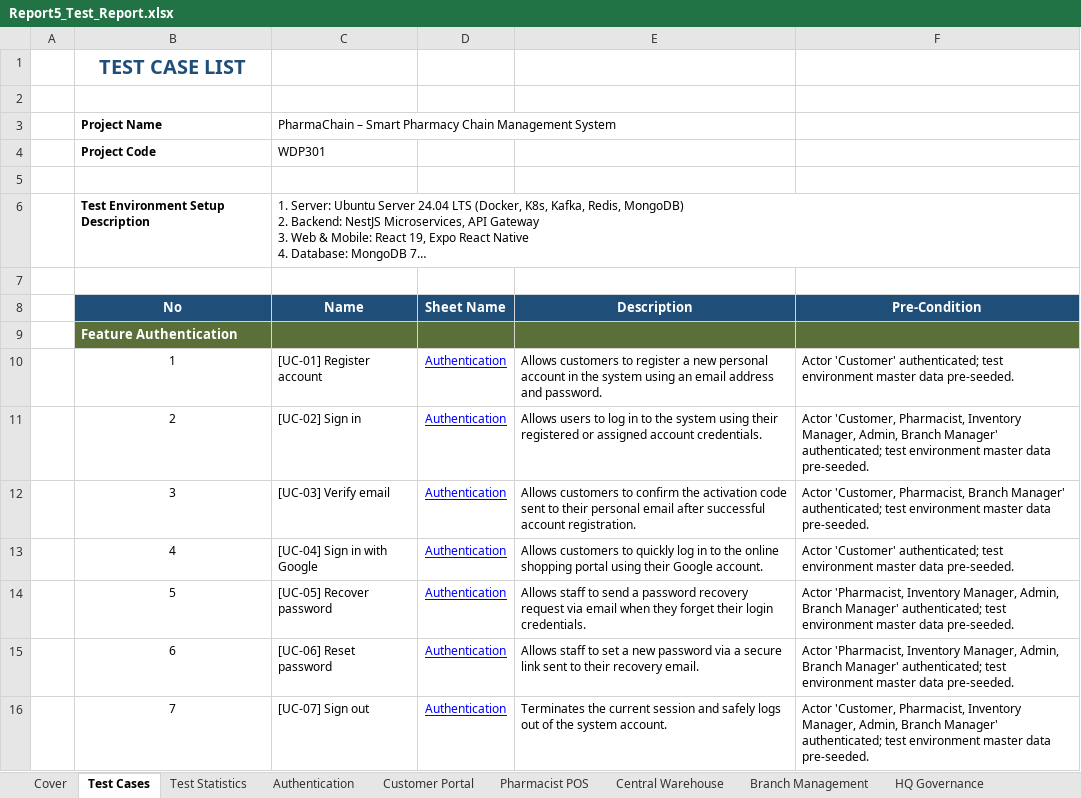
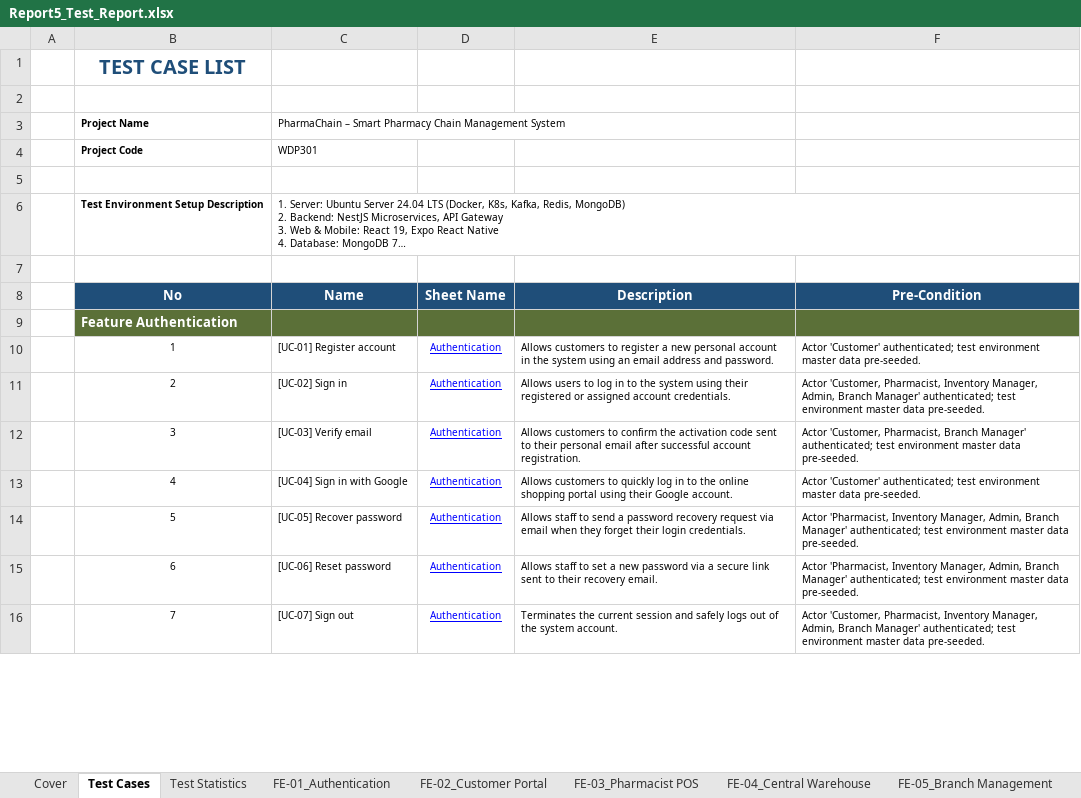
Before and after one commit to SEP490-Team3-FA26/SEP490-SE06, an Excel workbook: docs/Report5_Test_Report.xlsx, sheet Test Cases, drawn as a sheet; only a part is shown; long unchanged cells end in …; values as stored, in another font and other column widths than the file's, no borders; the diff covers the shown part only; the diff names each change by its address in the sheet, - before the commit and + after, or states it on an @@ line.

```diff
--- a/docs/Report5_Test_Report.xlsx (sheet Test Cases)
+++ b/docs/Report5_Test_Report.xlsx (sheet Test Cases)
-sheet tab: Authentication
+sheet tab: FE-01_Authentication
-sheet tab: Customer Portal
+sheet tab: FE-02_Customer Portal
-sheet tab: Pharmacist POS
+sheet tab: FE-03_Pharmacist POS
-sheet tab: Central Warehouse
+sheet tab: FE-04_Central Warehouse
-sheet tab: Branch Management
+sheet tab: FE-05_Branch Management
@@ B3:C4 text size: smaller @@
@@ B6:C6 text size: smaller @@
@@ B10:F16 text size: smaller @@
```
Also changed, not shown: cell formats elsewhere in this sheet, sheet FE-07_Finance & AI Supply Chain, sheet FE-02_Customer Portal, sheet FE-08_Extended Operations & IoT, sheet FE-06_HQ Governance, sheet FE-03_Pharmacist POS, sheet FE-04_Central Warehouse, 4 more sheets, other sheet tabs, 15 other files.
